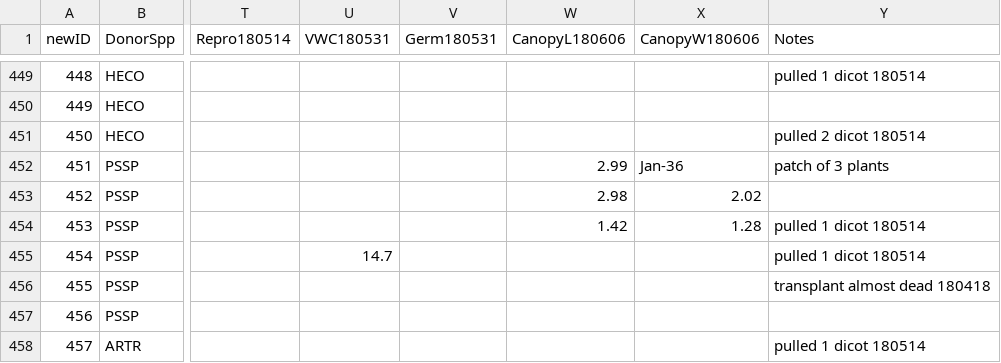
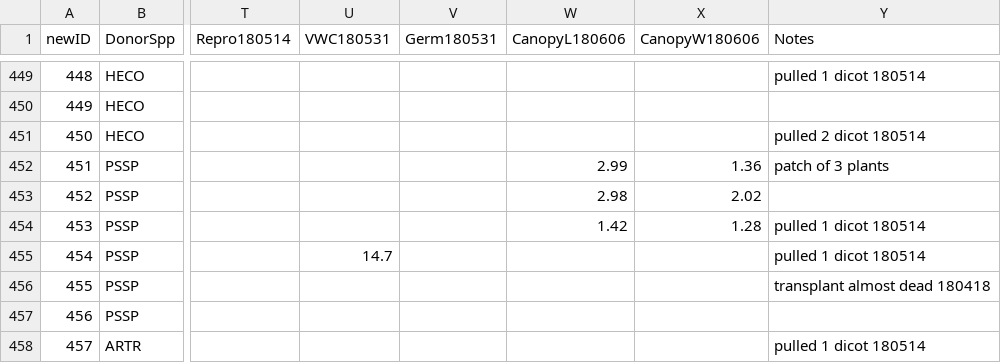
Before and after one commit to yyachung/PSFcoexist, a CSV file: Transplant data 180612.csv, drawn as a sheet; only a part is shown, gaps mark what is left out; the diff names each change by its address in the sheet, - before the commit and + after, or states it on an @@ line.

Commit message:
Corrected a data mis-entry (text instead of numbers)

```diff
--- a/Transplant data 180612.csv
+++ b/Transplant data 180612.csv
-X452 (CanopyW180606): Jan-36
+X452 (CanopyW180606): 1.36
```
